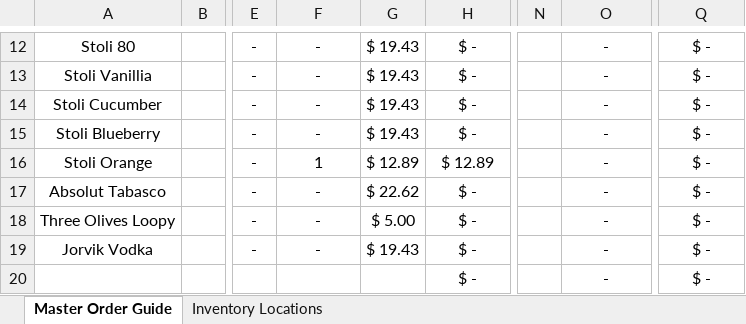
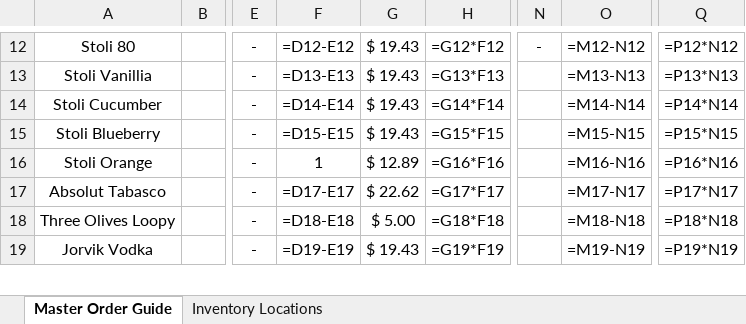
Before and after one commit to theroygs-byte/Liquor, an Excel workbook: spreadsheets/claude_excel_sheet.xlsx, sheet Master Order Guide, drawn as a sheet; only a part is shown, gaps mark what is left out; values as stored, in another font and other column widths than the file's, no borders; formulas without a stored value are shown as written; removed rows and columns are numbered as before the commit, all else as after; rows hold the shown columns only; the diff covers the shown part only; the diff names each change by its address in the sheet, - before the commit and + after, or states it on an @@ line.

```diff
--- a/spreadsheets/claude_excel_sheet.xlsx (sheet Master Order Guide)
+++ b/spreadsheets/claude_excel_sheet.xlsx (sheet Master Order Guide)
-F12: -
+F12: =D12-E12
-H12: $ -
+H12: =G12*F12
-N12: (empty)
+N12: -
-O12: -
+O12: =M12-N12
-Q12: $ -
+Q12: =P12*N12
-F13: -
+F13: =D13-E13
-H13: $ -
+H13: =G13*F13
-O13: -
+O13: =M13-N13
-Q13: $ -
+Q13: =P13*N13
-F14: -
+F14: =D14-E14
-H14: $ -
+H14: =G14*F14
-O14: -
+O14: =M14-N14
-Q14: $ -
+Q14: =P14*N14
-F15: -
+F15: =D15-E15
-H15: $ -
+H15: =G15*F15
-O15: -
+O15: =M15-N15
-Q15: $ -
+Q15: =P15*N15
-H16: $ 12.89
+H16: =G16*F16
-O16: -
+O16: =M16-N16
-Q16: $ -
+Q16: =P16*N16
-F17: -
+F17: =D17-E17
-H17: $ -
+H17: =G17*F17
-O17: -
+O17: =M17-N17
-Q17: $ -
+Q17: =P17*N17
-F18: -
+F18: =D18-E18
-H18: $ -
+H18: =G18*F18
-O18: -
+O18: =M18-N18
-Q18: $ -
+Q18: =P18*N18
-F19: -
+F19: =D19-E19
-H19: $ -
+H19: =G19*F19
-O19: -
+O19: =M19-N19
-Q19: $ -
+Q19: =P19*N19
-row 20:  |  |  |  |  | $ - |  | - | $ -
```
Also changed, not shown: 5 added rows, 4 removed rows and 304 edited cells elsewhere in this sheet.
